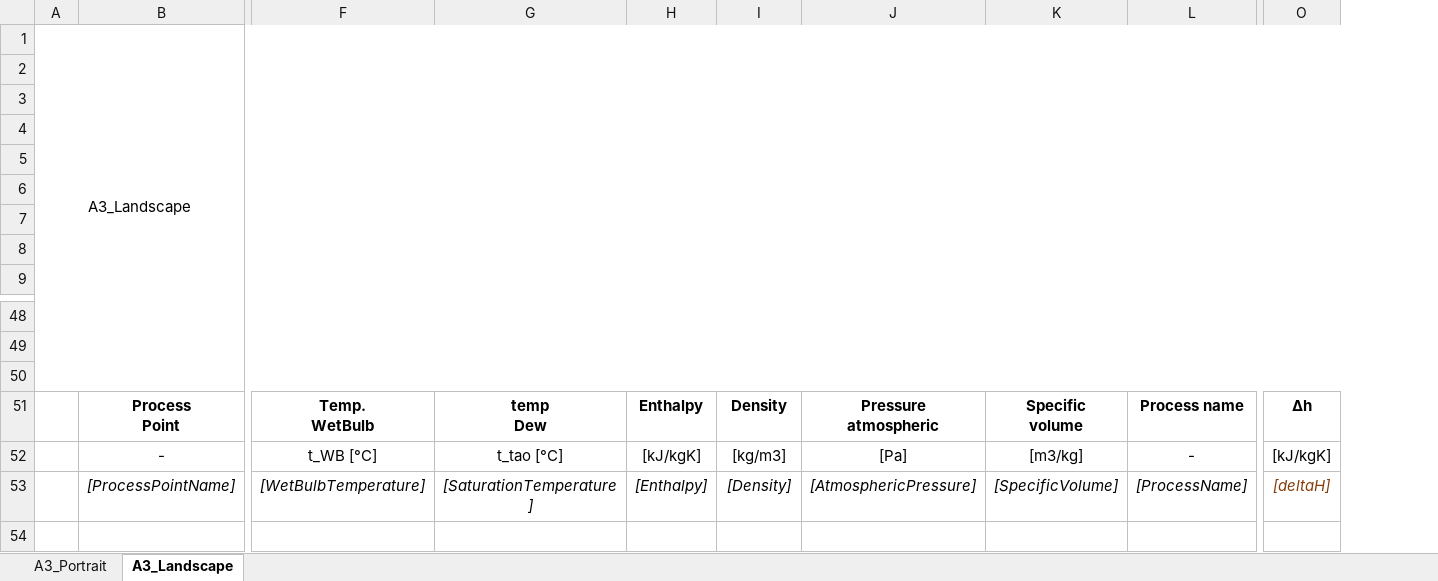
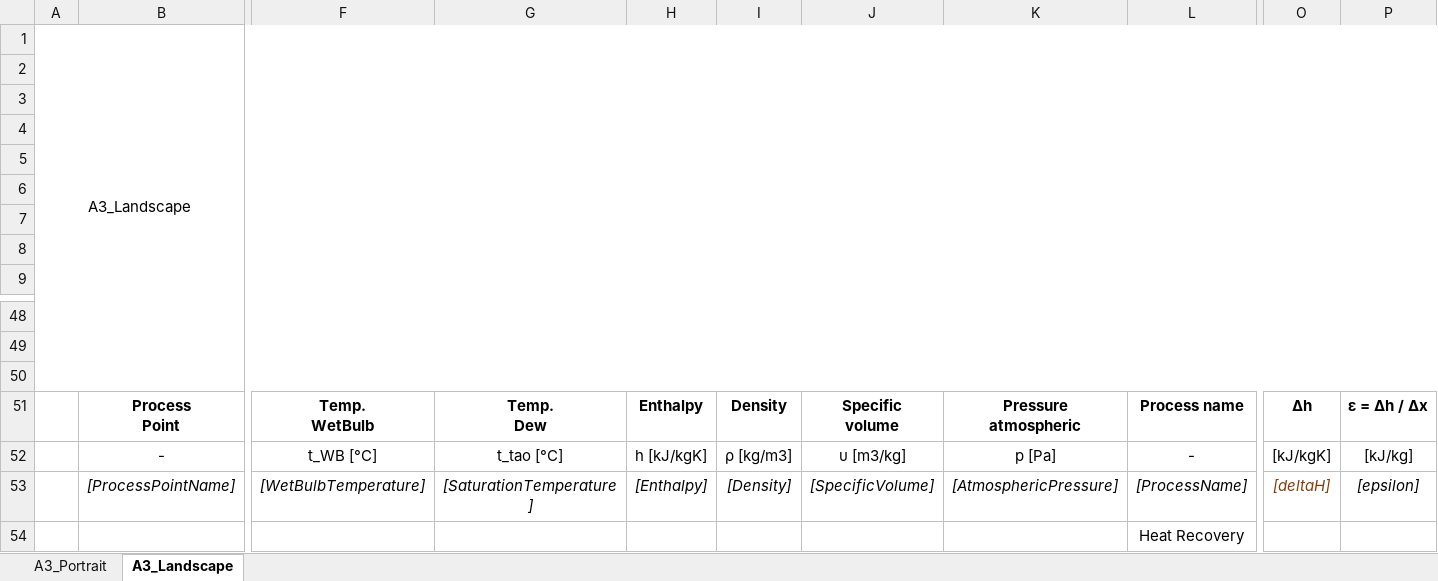
Before and after one commit to HoareLea/SAM_UI, an Excel workbook: files/resources/Core/templates/AHU/PDF_Print_AHU.xlsx, sheet A3_Landscape, drawn as a sheet; only a part is shown, gaps mark what is left out; values as stored, in another font and other column widths than the file's, no borders; removed rows and columns are numbered as before the commit, all else as after; rows hold the shown columns only; ↵ is a line break in a cell; the diff names each change by its address in the sheet, - before the commit and + after, or states it on an @@ line.

Commit message:
fix printing

```diff
--- a/files/resources/Core/templates/AHU/PDF_Print_AHU.xlsx (sheet A3_Landscape)
+++ b/files/resources/Core/templates/AHU/PDF_Print_AHU.xlsx (sheet A3_Landscape)
-column J, rows 51-53: Pressure ↵ atmospheric | [Pa] | [AtmosphericPressure]
+column K, rows 51-53: Pressure ↵ atmospheric | p [Pa] | [AtmosphericPressure]
+column P, rows 51-53: ε = Δh / Δx | [kJ/kg] | [epsilon]
-G51: temp ↵ Dew
+G51: Temp. ↵ Dew
-H52: [kJ/kgK]
+H52: h [kJ/kgK]
-I52: [kg/m3]
+I52: ρ [kg/m3]
-J52: [m3/kg]
+J52: υ [m3/kg]
+row 54:  |  |  |  |  |  |  |  | Heat Recovery
```
Also changed, not shown: sheet A3_Portrait, charts or pictures, 2 other files.
